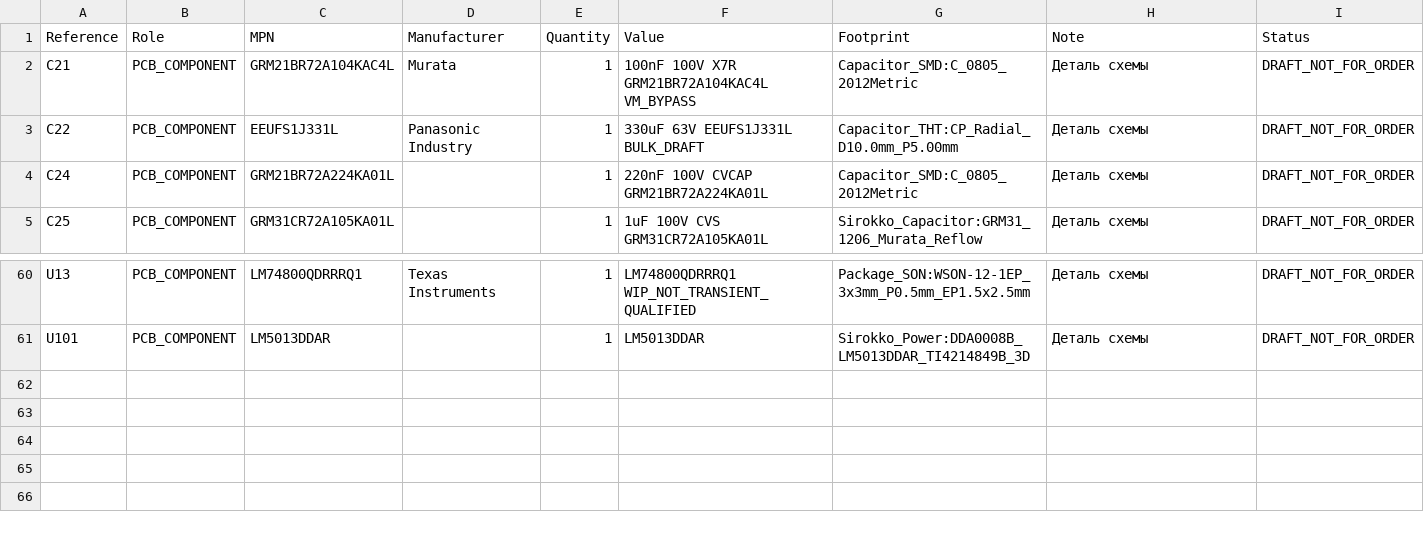
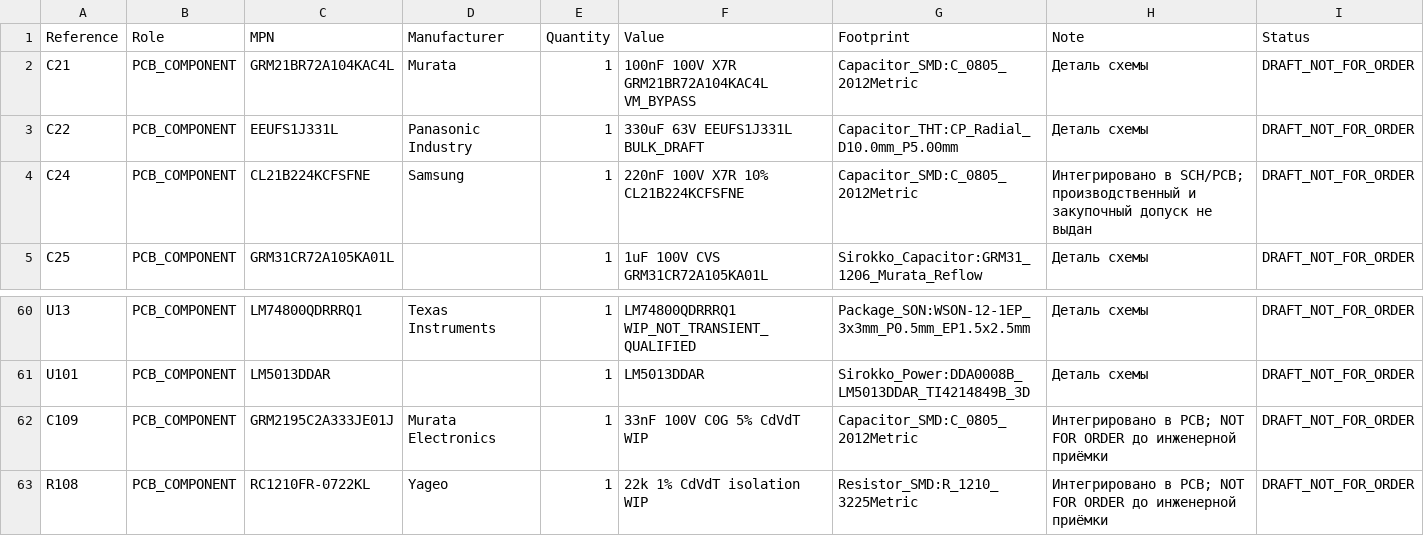
Before and after one commit to krolbot/sirokko-26201-controller, a CSV file: docs/BOM_PURCHASE_ALLOCATION_DRAFT.csv, drawn as a sheet; only a part is shown, gaps mark what is left out.

```diff
--- a/docs/BOM_PURCHASE_ALLOCATION_DRAFT.csv
+++ b/docs/BOM_PURCHASE_ALLOCATION_DRAFT.csv
@@ -3,3 +3,3 @@ C21,PCB_COMPONENT,GRM21BR72A104KAC4L,Murata,1,100nF 100V X7R GRM21BR72A104KAC4L
 C22,PCB_COMPONENT,EEUFS1J331L,Panasonic Industry,1,330uF 63V EEUFS1J331L BULK_DRAFT,Capacitor_THT:CP_Radial_D10.0mm_P5.00mm,Деталь схемы,DRAFT_NOT_FOR_ORDER
-C24,PCB_COMPONENT,GRM21BR72A224KA01L,,1,220nF 100V CVCAP GRM21BR72A224KA01L,Capacitor_SMD:C_0805_2012Metric,Деталь схемы,DRAFT_NOT_FOR_ORDER
+C24,PCB_COMPONENT,CL21B224KCFSFNE,Samsung,1,220nF 100V X7R 10% CL21B224KCFSFNE,Capacitor_SMD:C_0805_2012Metric,Интегрировано в SCH/PCB; производственный и закупочный допуск не выдан,DRAFT_NOT_FOR_ORDER
 C25,PCB_COMPONENT,GRM31CR72A105KA01L,,1,1uF 100V CVS GRM31CR72A105KA01L,Sirokko_Capacitor:GRM31_1206_Murata_Reflow,Деталь схемы,DRAFT_NOT_FOR_ORDER
@@ -61 +61,3 @@ U13,PCB_COMPONENT,LM74800QDRRRQ1,Texas Instruments,1,LM74800QDRRRQ1 WIP_NOT_TRAN
 U101,PCB_COMPONENT,LM5013DDAR,,1,LM5013DDAR,Sirokko_Power:DDA0008B_LM5013DDAR_TI4214849B_3D,Деталь схемы,DRAFT_NOT_FOR_ORDER
+C109,PCB_COMPONENT,GRM2195C2A333JE01J,Murata Electronics,1,33nF 100V C0G 5% CdVdT WIP,Capacitor_SMD:C_0805_2012Metric,Интегрировано в PCB; NOT FOR ORDER до инженерной приёмки,DRAFT_NOT_FOR_ORDER
+R108,PCB_COMPONENT,RC1210FR-0722KL,Yageo,1,22k 1% CdVdT isolation WIP,Resistor_SMD:R_1210_3225Metric,Интегрировано в PCB; NOT FOR ORDER до инженерной приёмки,DRAFT_NOT_FOR_ORDER
```
Also changed, not shown: docs/BOM_DRAFT_NOT_FOR_ORDER.csv, docs/BOM_PURCHASE_DRAFT_NOT_FOR_ORDER.csv, 45 other files.
